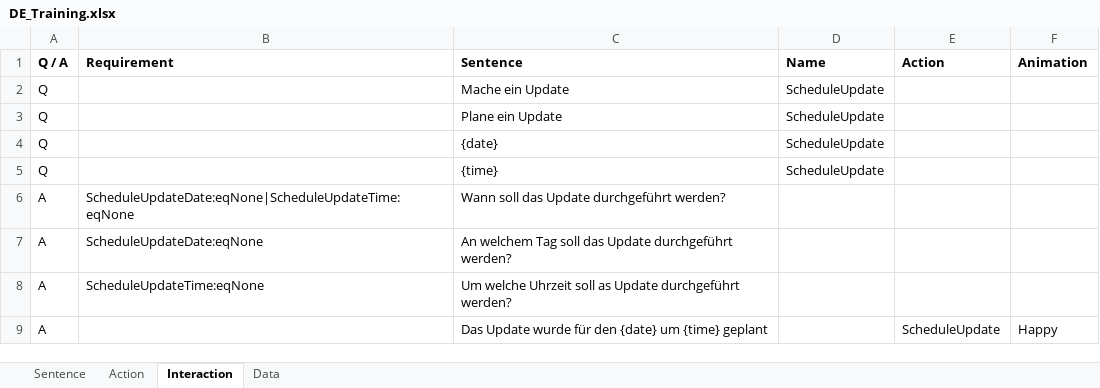
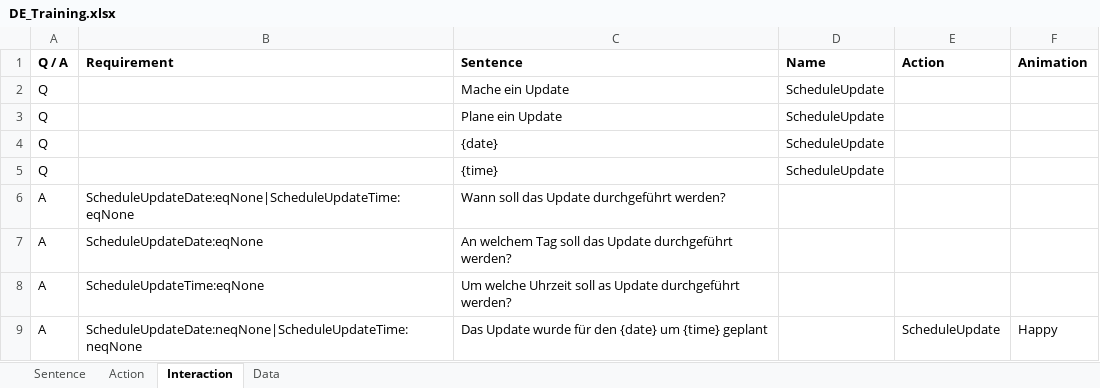
Before and after one commit to MaxMorgenstern/EmeraldAI, an Excel workbook: EmeraldAI/Data/TrainingData/DE_Training.xlsx, sheet Interaction, drawn as a sheet; values as stored, in another font and other column widths than the file's, no borders; conditional formats not drawn; the diff names each change by its address in the sheet, - before the commit and + after, or states it on an @@ line.

Commit message:
update requirement calculation

```diff
--- a/EmeraldAI/Data/TrainingData/DE_Training.xlsx (sheet Interaction)
+++ b/EmeraldAI/Data/TrainingData/DE_Training.xlsx (sheet Interaction)
-B9 (Requirement): (empty)
+B9 (Requirement): ScheduleUpdateDate:neqNone|ScheduleUpdateTime:neqNone
```
Also changed, not shown: 2 other files.
